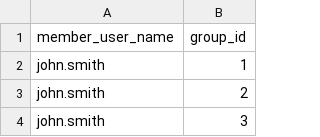
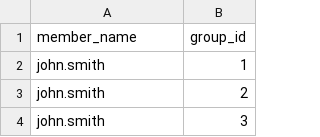
Before and after one commit to nandanjp/based-ten, a CSV file: seed/src/data/prod/group-members.csv, drawn as a sheet; only a part is shown.

```diff
--- a/seed/src/data/prod/group-members.csv
+++ b/seed/src/data/prod/group-members.csv
@@ -1,2 +1,2 @@
-member_user_name,group_id
+member_name,group_id
 john.smith,1
```
Also changed, not shown: seed/src/data/prod/anime.csv, seed/src/data/prod/follows.csv, 5 other files.
